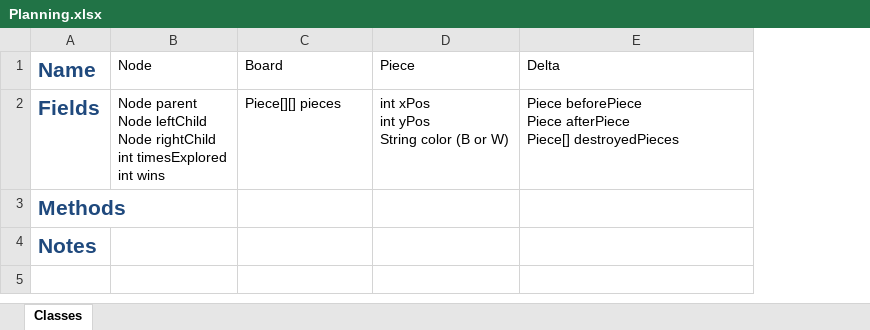
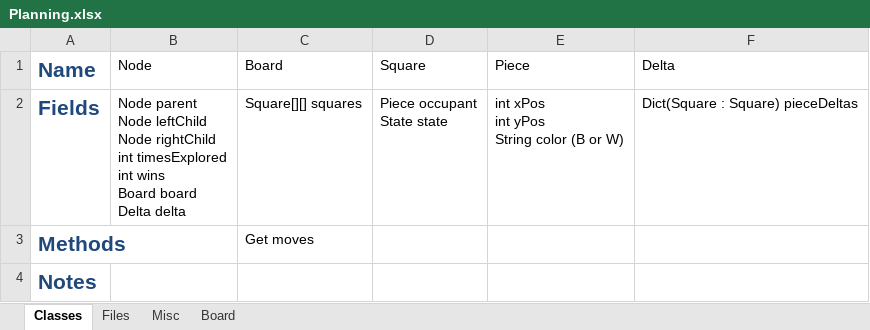
Before and after one commit to samuel-x/COMP30024-Watch-Your-Back, an Excel workbook: Planning/Planning.xlsx, sheet Classes, drawn as a sheet; values as stored, in another font and other column widths than the file's, no borders; addresses are those after the commit; ↵ is a line break in a cell; the diff names each change by its address in the sheet, - before the commit and + after, or states it on an @@ line.

```diff
--- a/Planning/Planning.xlsx (sheet Classes)
+++ b/Planning/Planning.xlsx (sheet Classes)
+sheet tab: Files
+sheet tab: Misc
+sheet tab: Board
+column D (Square), row 2: Piece occupant ↵ State state
-B2 (Node): …int wins
+B2 (Node): …int wins ↵ Board board ↵ Delta delta
-C2 (Board): Piece[][] pieces
+C2 (Board): Square[][] squares
-F2 (Delta): Piece beforePiece ↵ Piece afterPiece ↵ Piece[] destroyedPieces
+F2 (Delta): Dict(Square : Square) pieceDeltas
-C3 (Board): (empty)
+C3 (Board): Get moves
```
